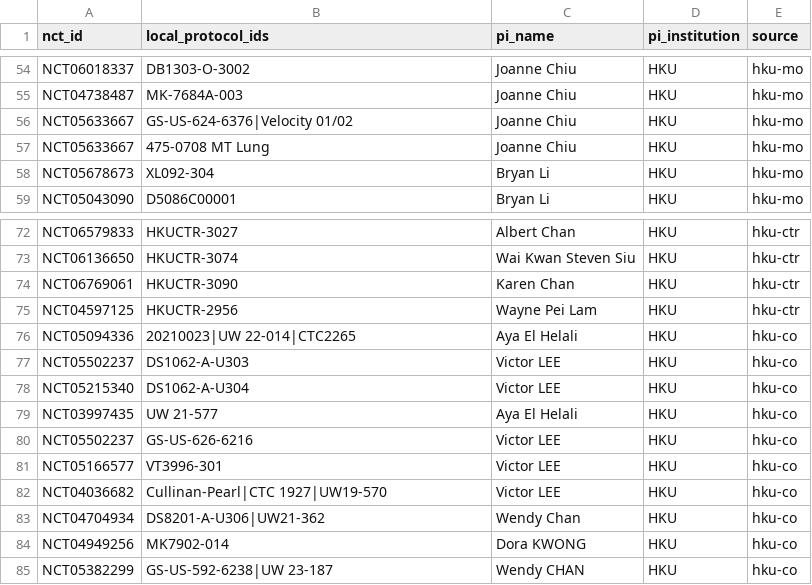
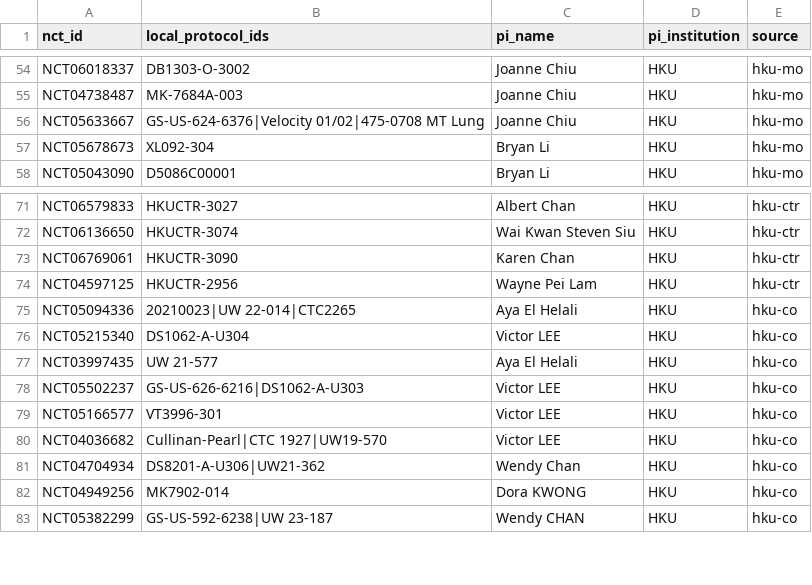
Before and after one commit to sumedhasaxena/nct2ctml, a CSV file: ref/local_trial_info.csv, drawn as a sheet; only a part is shown, gaps mark what is left out.

Commit message:
update schema and map new fields. Merge duplicates from local trials

```diff
--- a/ref/local_trial_info.csv
+++ b/ref/local_trial_info.csv
@@ -55,4 +55,3 @@ NCT06018337,DB1303-O-3002,Joanne Chiu,HKU,hku-mo
 NCT04738487,MK-7684A-003,Joanne Chiu,HKU,hku-mo
-NCT05633667,GS-US-624-6376|Velocity 01/02,Joanne Chiu,HKU,hku-mo
-NCT05633667,475-0708 MT Lung,Joanne Chiu,HKU,hku-mo
+NCT05633667,GS-US-624-6376|Velocity 01/02|475-0708 MT Lung,Joanne Chiu,HKU,hku-mo
 NCT05678673,XL092-304,Bryan Li,HKU,hku-mo
@@ -76,6 +75,5 @@ NCT04597125,HKUCTR-2956,Wayne Pei Lam,HKU,hku-ctr
 NCT05094336,20210023|UW 22-014|CTC2265,Aya El Helali,HKU,hku-co
-NCT05502237,DS1062-A-U303,Victor LEE,HKU,hku-co
 NCT05215340,DS1062-A-U304,Victor LEE,HKU,hku-co
 NCT03997435,UW 21-577,Aya El Helali,HKU,hku-co
-NCT05502237,GS-US-626-6216,Victor LEE,HKU,hku-co
+NCT05502237,GS-US-626-6216|DS1062-A-U303,Victor LEE,HKU,hku-co
 NCT05166577,VT3996-301,Victor LEE,HKU,hku-co
```
Also changed, not shown: 2 other files.
